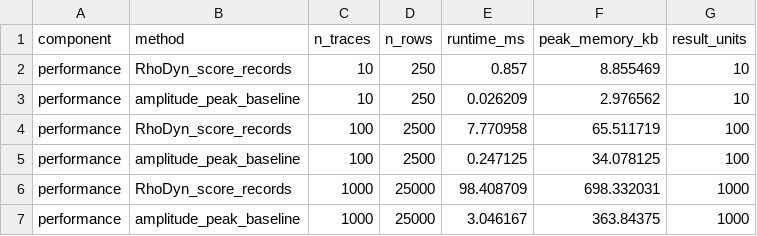
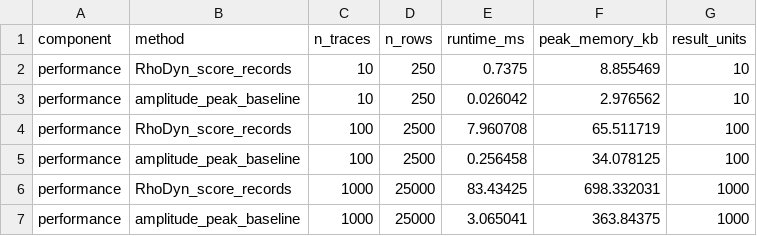
Before and after one commit to renatosocodato/rhodyn, a CSV file: case_studies/stage7_benchmarks/performance_summary.csv, drawn as a sheet.

```diff
--- a/case_studies/stage7_benchmarks/performance_summary.csv
+++ b/case_studies/stage7_benchmarks/performance_summary.csv
@@ -1,7 +1,7 @@
 component,method,n_traces,n_rows,runtime_ms,peak_memory_kb,result_units
-performance,RhoDyn_score_records,10,250,0.857,8.855469,10
-performance,amplitude_peak_baseline,10,250,0.026209,2.976562,10
-performance,RhoDyn_score_records,100,2500,7.770958,65.511719,100
-performance,amplitude_peak_baseline,100,2500,0.247125,34.078125,100
-performance,RhoDyn_score_records,1000,25000,98.408709,698.332031,1000
-performance,amplitude_peak_baseline,1000,25000,3.046167,363.84375,1000
+performance,RhoDyn_score_records,10,250,0.7375,8.855469,10
+performance,amplitude_peak_baseline,10,250,0.026042,2.976562,10
+performance,RhoDyn_score_records,100,2500,7.960708,65.511719,100
+performance,amplitude_peak_baseline,100,2500,0.256458,34.078125,100
+performance,RhoDyn_score_records,1000,25000,83.43425,698.332031,1000
+performance,amplitude_peak_baseline,1000,25000,3.065041,363.84375,1000
```
Also changed, not shown: case_studies/stage7_methods_reproducibility/release_archive_manifest.tsv, docs/release_checksums.csv, 52 other files.
